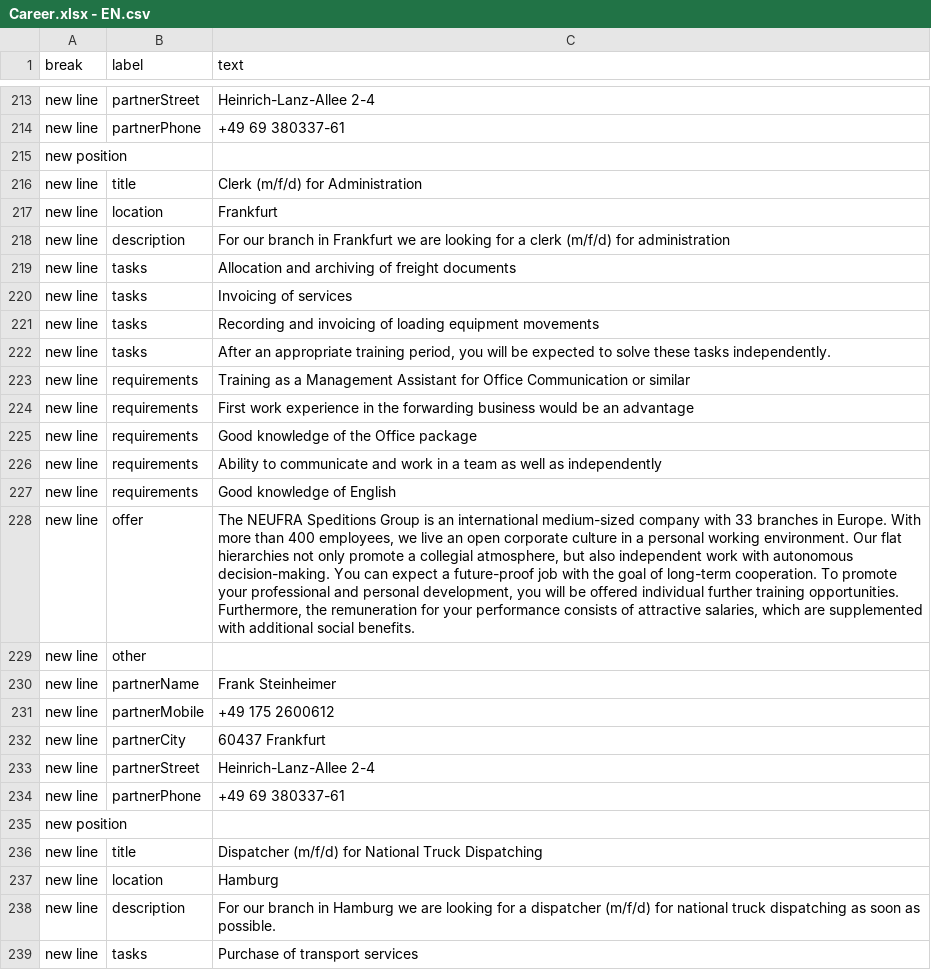
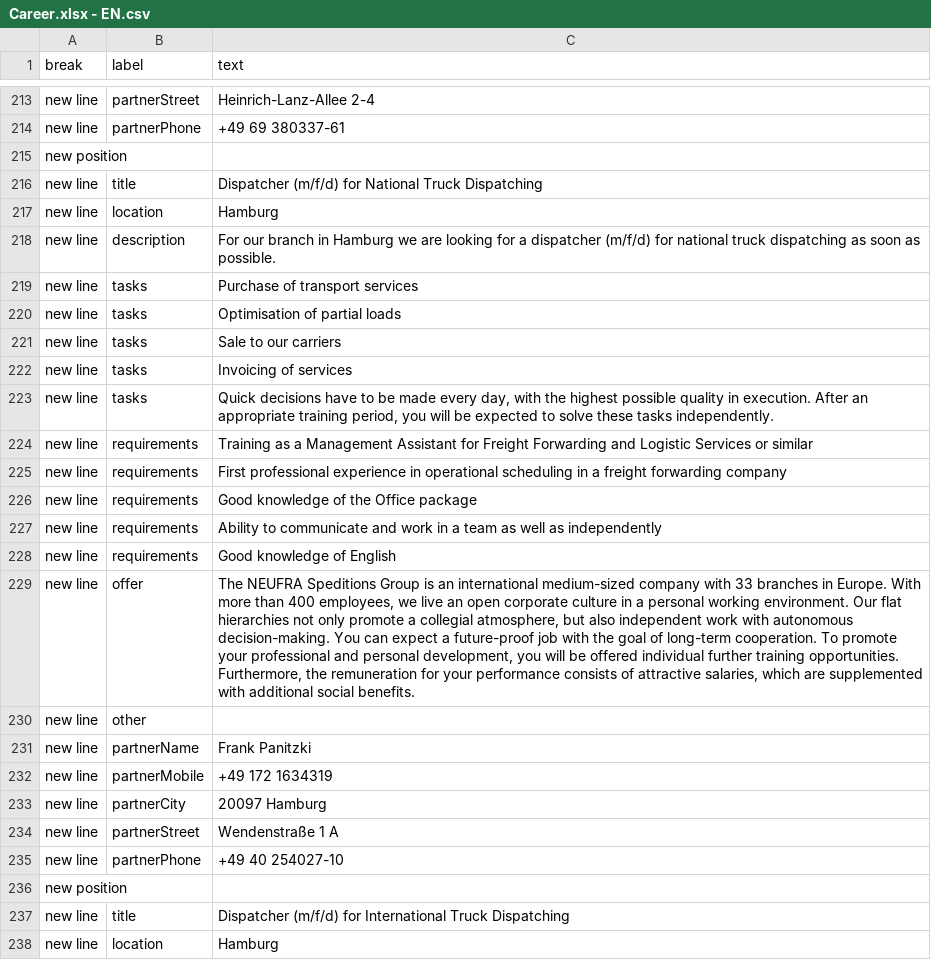
Before and after one commit to NeufraIT/neufra.eu, a CSV file: src/assets/files/carreer/Career.xlsx - EN.csv, drawn as a sheet; only a part is shown, gaps mark what is left out; the shorter side is filled out with more unchanged rows; the diff names each change by its address in the sheet, - before the commit and + after, or states it on an @@ line.

```diff
--- a/src/assets/files/carreer/Career.xlsx - EN.csv
+++ b/src/assets/files/carreer/Career.xlsx - EN.csv
-row 216: new line | title | Clerk (m/f/d) for Administration
-row 217: new line | location | Frankfurt
-row 218: new line | description | For our branch in Frankfurt we are looking for a clerk (m/f/d) for administration
-row 219: new line | tasks | Allocation and archiving of freight documents
-row 220: new line | tasks | Invoicing of services
-row 221: new line | tasks | Recording and invoicing of loading equipment movements
-row 222: new line | tasks | After an appropriate training period, you will be expected to solve these tasks independently.
-row 223: new line | requirements | Training as a Management Assistant for Office Communication or similar
-row 224: new line | requirements | First work experience in the forwarding business would be an advantage
-row 225: new line | requirements | Good knowledge of the Office package
-row 226: new line | requirements | Ability to communicate and work in a team as well as independently
-row 227: new line | requirements | Good knowledge of English
-row 228: new line | offer | The NEUFRA Speditions Group is an international medium-sized company with 33 branches in Europe. With more than 400 employees, we live an open corporate culture in a personal working environment. Our flat hierarchies not only promote a collegial atmosphere, but also independent work with autonomous decision-making. You can expect a future-proof job with the goal of long-term cooperation. To promote your professional and personal development, you will be offered individual further training opportunities. Furthermore, the remuneration for your performance consists of attractive salaries, which are supplemented with additional social benefits.
-row 229: new line | other
-row 230: new line | partnerName | Frank Steinheimer
-row 231: new line | partnerMobile | +49 175 2600612
-row 232: new line | partnerCity | 60437 Frankfurt
-row 233: new line | partnerStreet | Heinrich-Lanz-Allee 2-4
-row 234: new line | partnerPhone | +49 69 380337-61
-row 235: new position
```
Also changed, not shown: src/assets/files/carreer/Career.xlsx - DE.csv.
